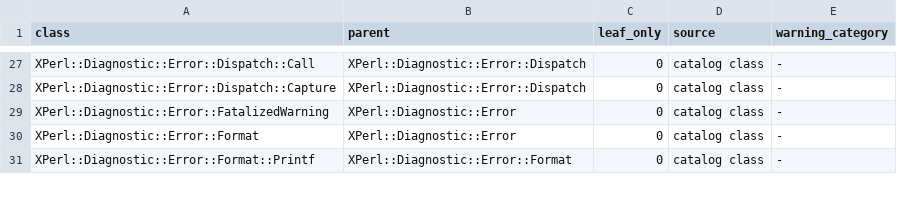
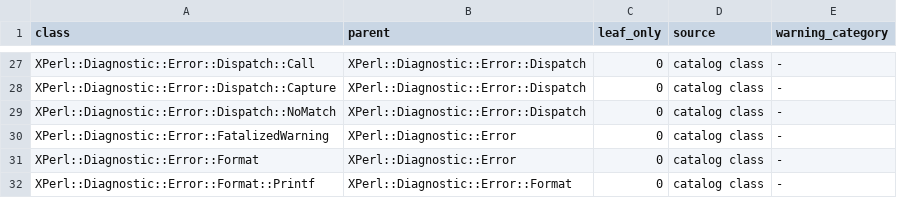
Before and after one commit to demerphq/xperl, a TSV file: planning/diagnostic-class-registry.tsv, drawn as a sheet; only a part is shown, gaps mark what is left out; the diff names each change by its address in the sheet, - before the commit and + after, or states it on an @@ line.

Commit message:
dispatch: throw when no clause matches
A dispatch with no matching on clause silently returns undef or an empty
list, even though failed multi calls throw. Make an unmatched dispatch
throw so a missed case cannot be mistaken for a valid empty result.

Append a generated default clause after the user clauses. An explicit on
(_) can provide a fallback result or custom exception.

An unmatched dispatch and an unmatched multi call share the
XPerl::Diagnostic::Error::Dispatch::NoMatch diagnostic class. Each has
its own diagnostic code. dispatch reports the dispatch statement, while
multi reports the call site.

```diff
--- a/planning/diagnostic-class-registry.tsv
+++ b/planning/diagnostic-class-registry.tsv
+row 29: XPerl::Diagnostic::Error::Dispatch::NoMatch | XPerl::Diagnostic::Error::Dispatch | 0 | catalog class | -
```
Also changed, not shown: 49 other files.
